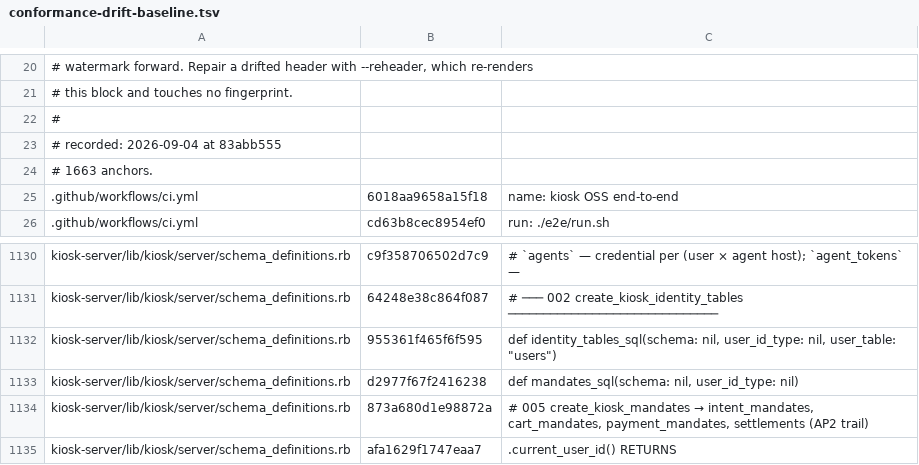
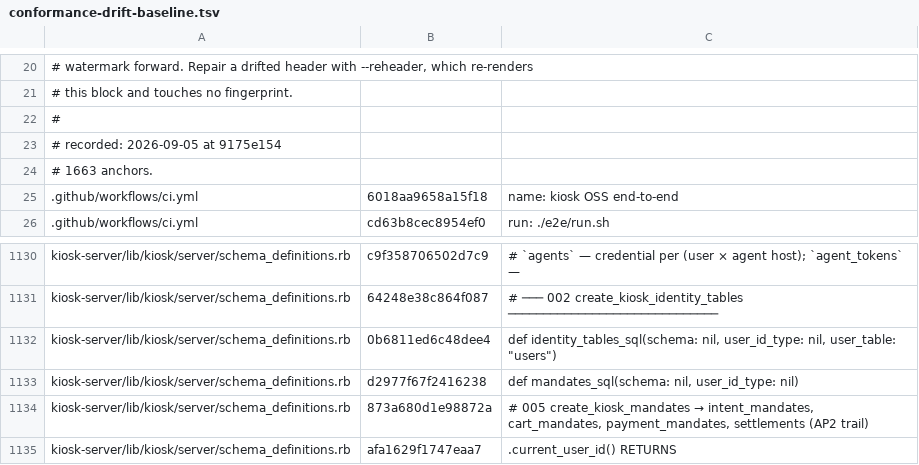
Before and after one commit to kiosk-hq/kiosk, a TSV file: spec/conformance-drift-baseline.tsv, drawn as a sheet; only a part is shown, gaps mark what is left out.

```diff
--- a/spec/conformance-drift-baseline.tsv
+++ b/spec/conformance-drift-baseline.tsv
@@ -22,3 +22,3 @@
 #
-# recorded: 2026-09-04 at 83abb555
+# recorded: 2026-09-05 at 9175e154
 # 1663 anchors.
@@ -1131,3 +1131,3 @@ kiosk-server/lib/kiosk/server/schema_definitions.rb	c9f358706502d7c9	      # `ag
 kiosk-server/lib/kiosk/server/schema_definitions.rb	64248e38c864f087	      # ─── 002 create_kiosk_identity_tables ──────────────────────────────
-kiosk-server/lib/kiosk/server/schema_definitions.rb	955361f465f6f595	      def identity_tables_sql(schema: nil, user_id_type: nil, user_table: "users")
+kiosk-server/lib/kiosk/server/schema_definitions.rb	0b6811ed6c48dee4	      def identity_tables_sql(schema: nil, user_id_type: nil, user_table: "users")
 kiosk-server/lib/kiosk/server/schema_definitions.rb	d2977f67f2416238	      def mandates_sql(schema: nil, user_id_type: nil)
```
